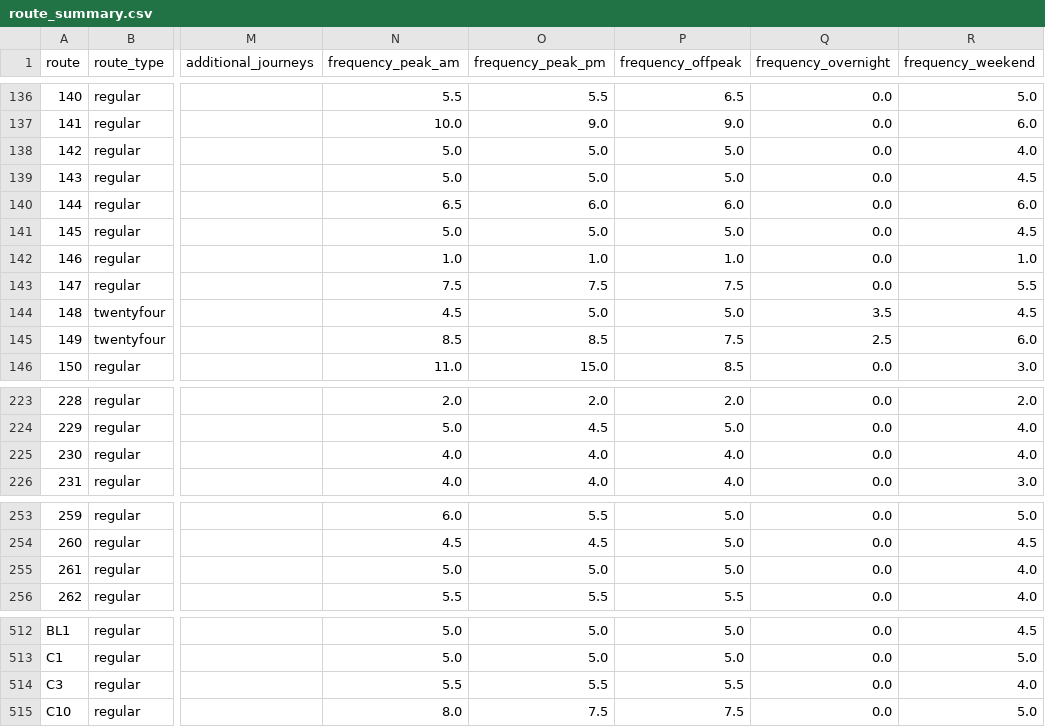
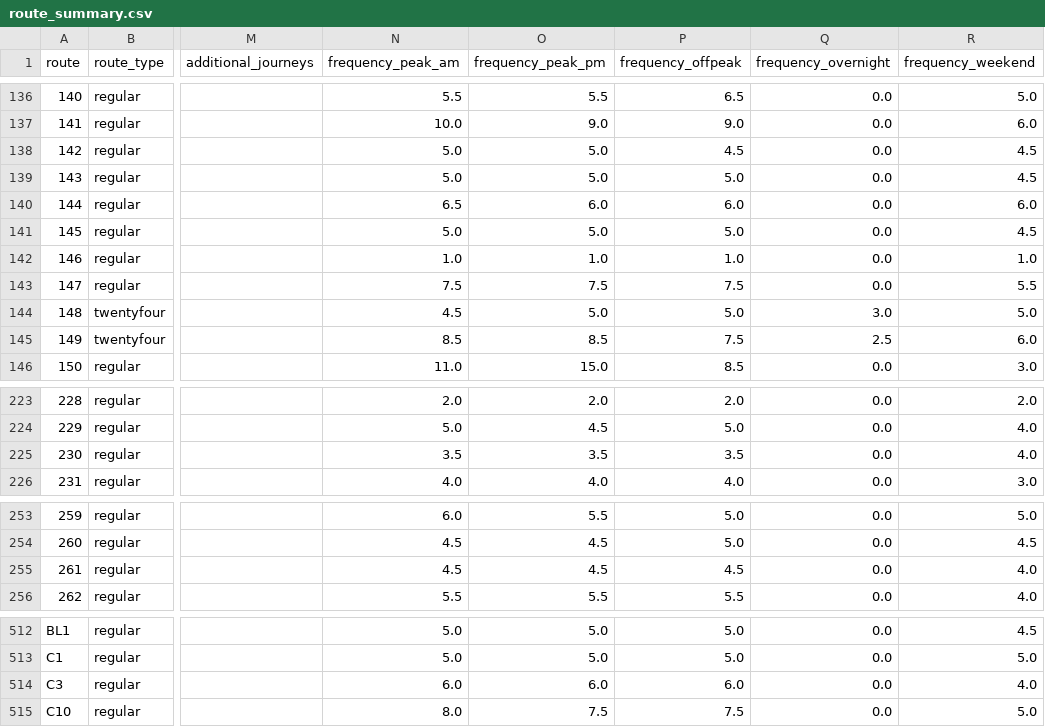
Before and after one commit to OmGaler/RouteMapster, a CSV file: data/processed/route_summary.csv, drawn as a sheet; only a part is shown, gaps mark what is left out; the diff covers the shown part only; the diff names each change by its address in the sheet, - before the commit and + after, or states it on an @@ line.

```diff
--- a/data/processed/route_summary.csv
+++ b/data/processed/route_summary.csv
-P138 (frequency_offpeak): 5.0
+P138 (frequency_offpeak): 4.5
-R138 (frequency_weekend): 4.0
+R138 (frequency_weekend): 4.5
-Q144 (frequency_overnight): 3.5
+Q144 (frequency_overnight): 3.0
-R144 (frequency_weekend): 4.5
+R144 (frequency_weekend): 5.0
-N225 (frequency_peak_am): 4.0
+N225 (frequency_peak_am): 3.5
-O225 (frequency_peak_pm): 4.0
+O225 (frequency_peak_pm): 3.5
-P225 (frequency_offpeak): 4.0
+P225 (frequency_offpeak): 3.5
-N255 (frequency_peak_am): 5.0
+N255 (frequency_peak_am): 4.5
-O255 (frequency_peak_pm): 5.0
+O255 (frequency_peak_pm): 4.5
-P255 (frequency_offpeak): 5.0
+P255 (frequency_offpeak): 4.5
-N514 (frequency_peak_am): 5.5
+N514 (frequency_peak_am): 6.0
-O514 (frequency_peak_pm): 5.5
+O514 (frequency_peak_pm): 6.0
-P514 (frequency_offpeak): 5.5
+P514 (frequency_offpeak): 6.0
```
Also changed, not shown: 44 edited cells elsewhere in this file, 3 other files.
